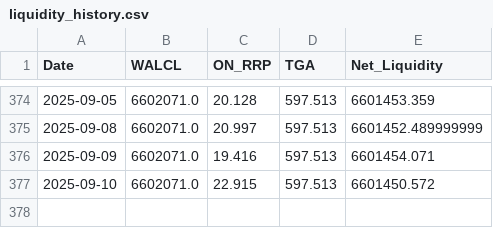
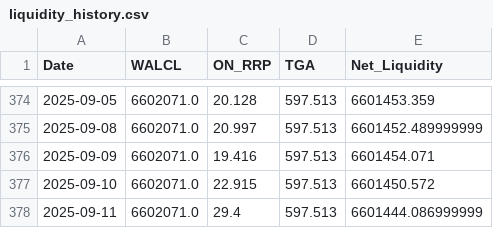
Before and after one commit to OtherChains/usd_liquidity_index, a CSV file: data/liquidity_history.csv, drawn as a sheet; only a part is shown, gaps mark what is left out; the diff names each change by its address in the sheet, - before the commit and + after, or states it on an @@ line.

Commit message:
Auto‑update 2025-09-11

```diff
--- a/data/liquidity_history.csv
+++ b/data/liquidity_history.csv
+row 378: 2025-09-11 | 6602071.0 | 29.4 | 597.513 | 6601444.086999999
```
